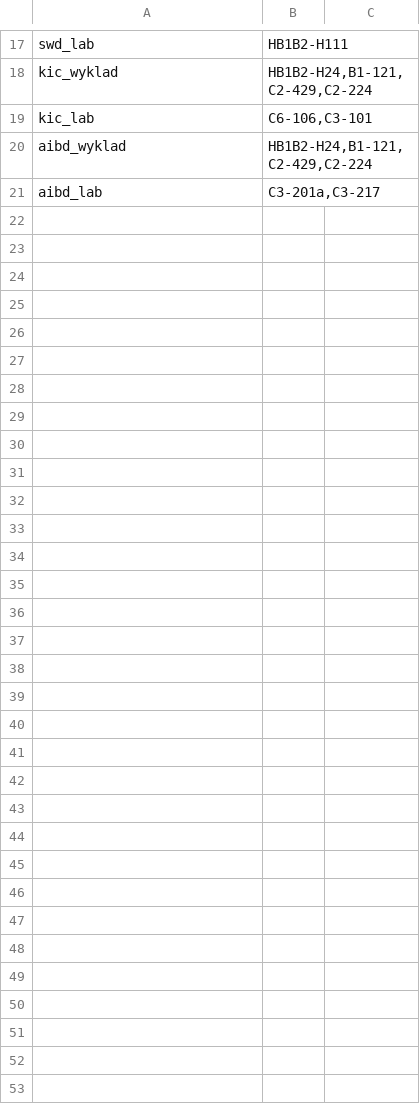
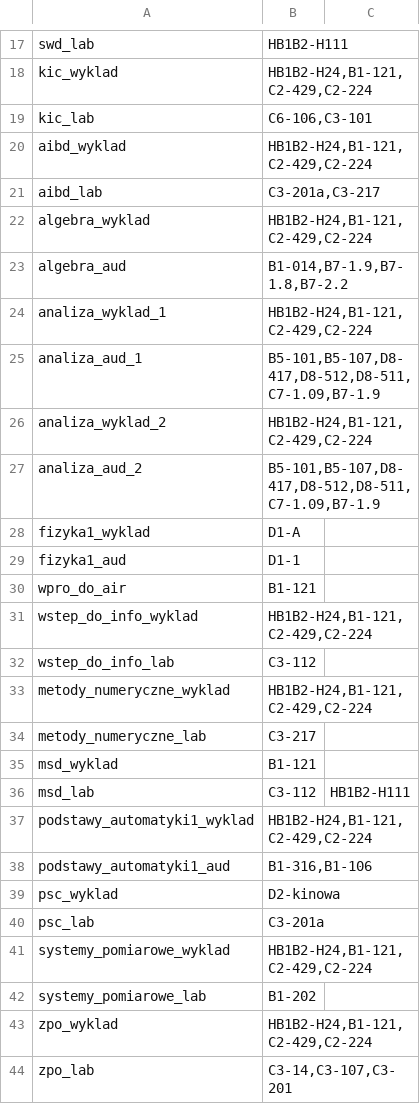
Before and after one commit to krispiwko/BO2-Planowanie-Zaj-AGH, a CSV file: Project/data/przedmioty_sale.csv, drawn as a sheet; only a part is shown, gaps mark what is left out.

```diff
--- a/Project/data/przedmioty_sale.csv
+++ b/Project/data/przedmioty_sale.csv
@@ -21 +21,24 @@ aibd_wyklad;HB1B2-H24,B1-121,C2-429,C2-224;
 aibd_lab;C3-201a,C3-217;
+algebra_wyklad;HB1B2-H24,B1-121,C2-429,C2-224;
+algebra_aud;B1-014,B7-1.9,B7-1.8,B7-2.2;
+analiza_wyklad_1;HB1B2-H24,B1-121,C2-429,C2-224;
+analiza_aud_1;B5-101,B5-107,D8-417,D8-512,D8-511,C7-1.09,B7-1.9;
+analiza_wyklad_2;HB1B2-H24,B1-121,C2-429,C2-224;
+analiza_aud_2;B5-101,B5-107,D8-417,D8-512,D8-511,C7-1.09,B7-1.9;
+fizyka1_wyklad;D1-A;
+fizyka1_aud;D1-1;
+wpro_do_air;B1-121;
+wstep_do_info_wyklad;HB1B2-H24,B1-121,C2-429,C2-224;
+wstep_do_info_lab;C3-112;
+metody_numeryczne_wyklad;HB1B2-H24,B1-121,C2-429,C2-224;
+metody_numeryczne_lab;C3-217;
+msd_wyklad;B1-121;
+msd_lab;C3-112;HB1B2-H111;
+podstawy_automatyki1_wyklad;HB1B2-H24,B1-121,C2-429,C2-224;
+podstawy_automatyki1_aud;B1-316,B1-106;
+psc_wyklad;D2-kinowa;
+psc_lab;C3-201a;
+systemy_pomiarowe_wyklad;HB1B2-H24,B1-121,C2-429,C2-224;
+systemy_pomiarowe_lab;B1-202;
+zpo_wyklad;HB1B2-H24,B1-121,C2-429,C2-224;
+zpo_lab;C3-14,C3-107,C3-201;
```
Also changed, not shown: Project/data/przedmioty_czas_trwania.csv, Project/plan.csv, 4 other files.
